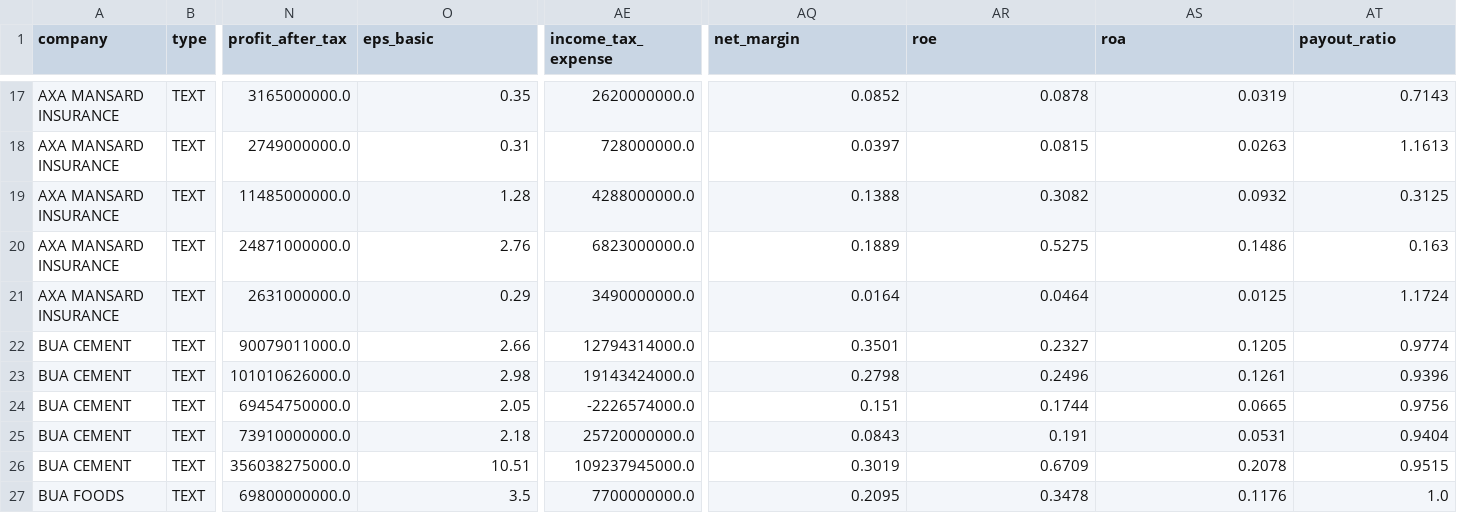
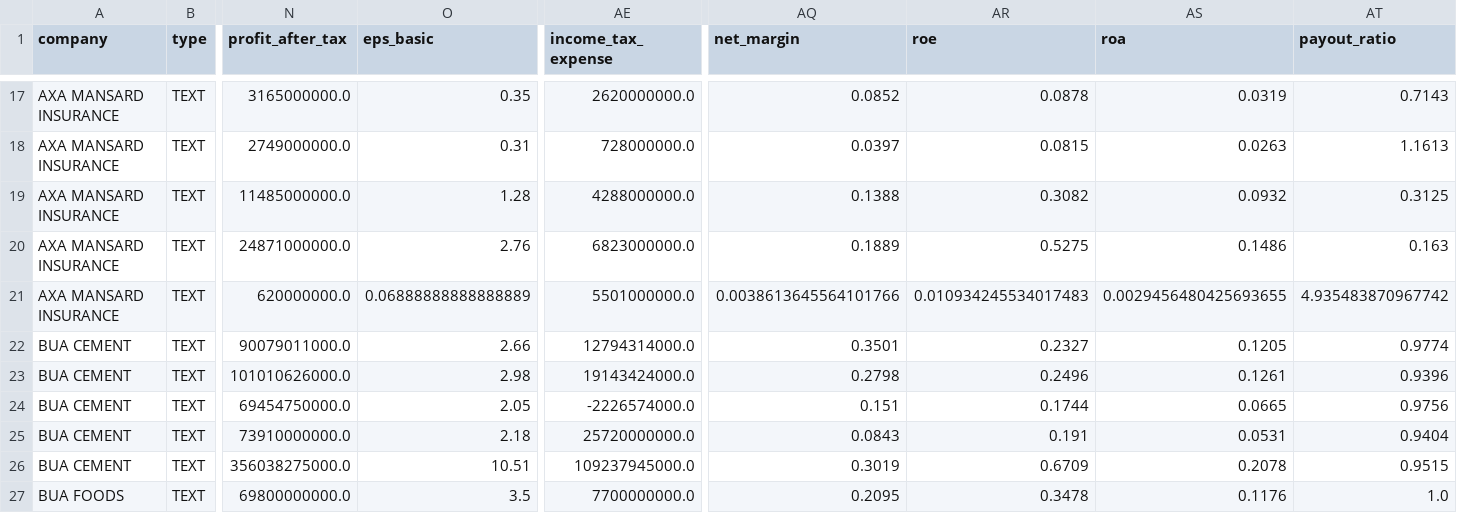
Before and after one commit to zeussenpaiii/lucent-ngx, a CSV file: data/ngx_2021_2025.csv, drawn as a sheet; only a part is shown, gaps mark what is left out; the diff names each change by its address in the sheet, - before the commit and + after, or states it on an @@ line.

```diff
--- a/data/ngx_2021_2025.csv
+++ b/data/ngx_2021_2025.csv
-N21 (profit_after_tax): 2631000000.0
+N21 (profit_after_tax): 620000000.0
-O21 (eps_basic): 0.29
+O21 (eps_basic): 0.06888888888888889
-AE21 (income_tax_expense): 3490000000.0
+AE21 (income_tax_expense): 5501000000.0
-AQ21 (net_margin): 0.0164
+AQ21 (net_margin): 0.0038613645564101766
-AR21 (roe): 0.0464
+AR21 (roe): 0.010934245534017483
-AS21 (roa): 0.0125
+AS21 (roa): 0.0029456480425693655
-AT21 (payout_ratio): 1.1724
+AT21 (payout_ratio): 4.935483870967742
```
Also changed, not shown: 3 other files.
